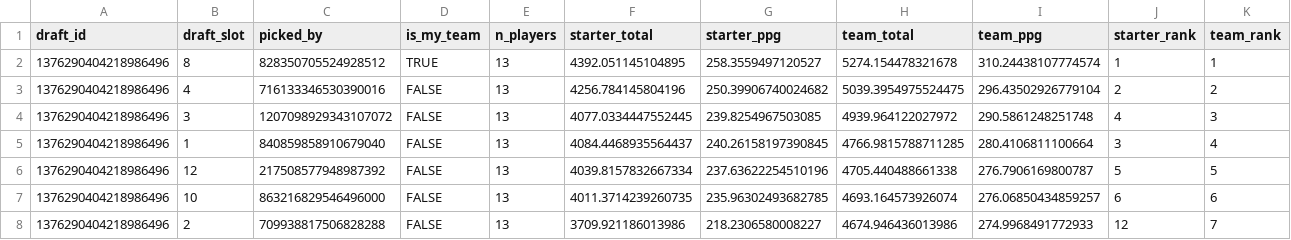
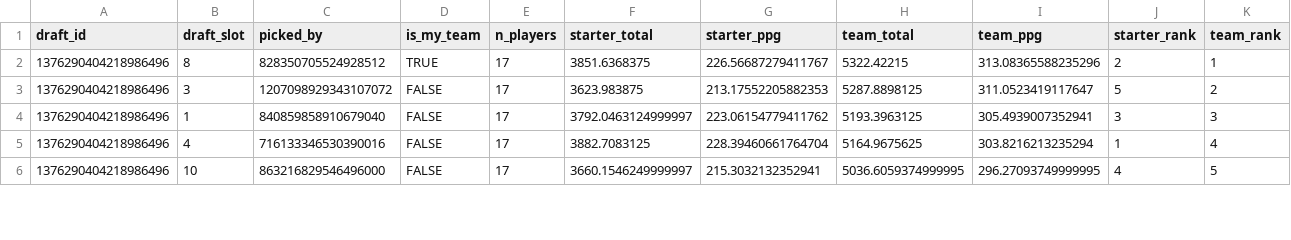
Before and after one commit to PhilipPeffer/sfb16_prep, a CSV file: data/mock_drafts/draft_1376290404218986496.csv, drawn as a sheet; only a part is shown; the diff covers the shown part only.

```diff
--- a/data/mock_drafts/draft_1376290404218986496.csv
+++ b/data/mock_drafts/draft_1376290404218986496.csv
@@ -1,8 +1,6 @@
 draft_id,draft_slot,picked_by,is_my_team,n_players,starter_total,starter_ppg,team_total,team_ppg,starter_rank,team_rank
-1376290404218986496,8,828350705524928512,TRUE,13,4392.051145104895,258.3559497120527,5274.154478321678,310.24438107774574,1,1
-1376290404218986496,4,716133346530390016,FALSE,13,4256.784145804196,250.39906740024682,5039.3954975524475,296.43502926779104,2,2
-1376290404218986496,3,1207098929343107072,FALSE,13,4077.0334447552445,239.8254967503085,4939.964122027972,290.5861248251748,4,3
-1376290404218986496,1,840859858910679040,FALSE,13,4084.4468935564437,240.26158197390845,4766.9815788711285,280.4106811100664,3,4
-1376290404218986496,12,217508577948987392,FALSE,13,4039.8157832667334,237.63622254510196,4705.440488661338,276.7906169800787,5,5
-1376290404218986496,10,863216829546496000,FALSE,13,4011.3714239260735,235.96302493682785,4693.164573926074,276.06850434859257,6,6
-1376290404218986496,2,709938817506828288,FALSE,13,3709.921186013986,218.2306580008227,4674.946436013986,274.9968491772933,12,7
+1376290404218986496,8,828350705524928512,TRUE,17,3851.6368375,226.56687279411767,5322.42215,313.08365588235296,2,1
+1376290404218986496,3,1207098929343107072,FALSE,17,3623.983875,213.17552205882353,5287.8898125,311.0523419117647,5,2
+1376290404218986496,1,840859858910679040,FALSE,17,3792.0463124999997,223.06154779411762,5193.3963125,305.4939007352941,3,3
+1376290404218986496,4,716133346530390016,FALSE,17,3882.7083125,228.39460661764704,5164.9675625,303.8216213235294,1,4
+1376290404218986496,10,863216829546496000,FALSE,17,3660.1546249999997,215.3032132352941,5036.6059374999995,296.27093749999995,4,5
```
Also changed, not shown: 2 added rows and 35 edited cells elsewhere in this file, data/mock_drafts/draft_1371296059447349248.csv, data/mock_drafts/draft_1371305251675607040.csv, 4 other files.
